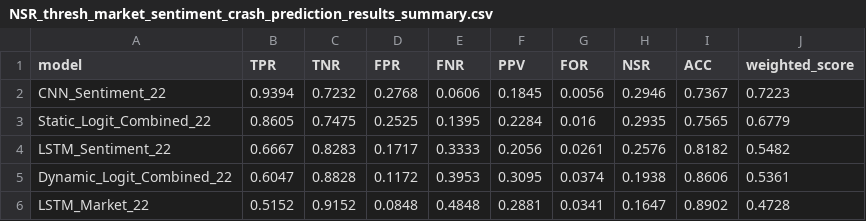
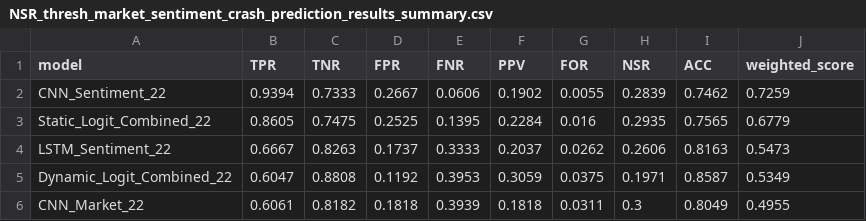
Before and after one commit to namolert/dynamic-ews, a CSV file: NSR_thresh_market_sentiment_crash_prediction_results_summary.csv, drawn as a sheet.

```diff
--- a/NSR_thresh_market_sentiment_crash_prediction_results_summary.csv
+++ b/NSR_thresh_market_sentiment_crash_prediction_results_summary.csv
@@ -1,6 +1,6 @@
 model,TPR,TNR,FPR,FNR,PPV,FOR,NSR,ACC,weighted_score
-CNN_Sentiment_22,0.9394,0.7232,0.2768,0.0606,0.1845,0.0056,0.2946,0.7367,0.7223
+CNN_Sentiment_22,0.9394,0.7333,0.2667,0.0606,0.1902,0.0055,0.2839,0.7462,0.7259
 Static_Logit_Combined_22,0.8605,0.7475,0.2525,0.1395,0.2284,0.016,0.2935,0.7565,0.6779
-LSTM_Sentiment_22,0.6667,0.8283,0.1717,0.3333,0.2056,0.0261,0.2576,0.8182,0.5482
-Dynamic_Logit_Combined_22,0.6047,0.8828,0.1172,0.3953,0.3095,0.0374,0.1938,0.8606,0.5361
-LSTM_Market_22,0.5152,0.9152,0.0848,0.4848,0.2881,0.0341,0.1647,0.8902,0.4728
+LSTM_Sentiment_22,0.6667,0.8263,0.1737,0.3333,0.2037,0.0262,0.2606,0.8163,0.5473
+Dynamic_Logit_Combined_22,0.6047,0.8808,0.1192,0.3953,0.3059,0.0375,0.1971,0.8587,0.5349
+CNN_Market_22,0.6061,0.8182,0.1818,0.3939,0.1818,0.0311,0.3,0.8049,0.4955
```
Also changed, not shown: market_sentiment_crash_prediction_results_summary.csv, 4 other files.
